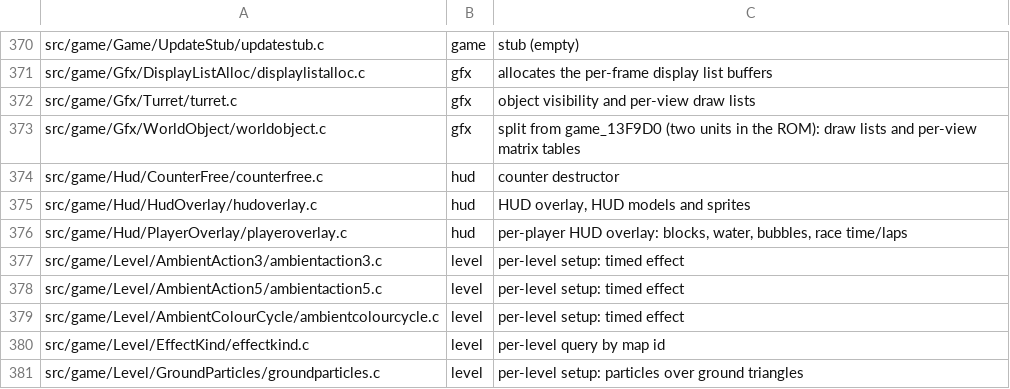
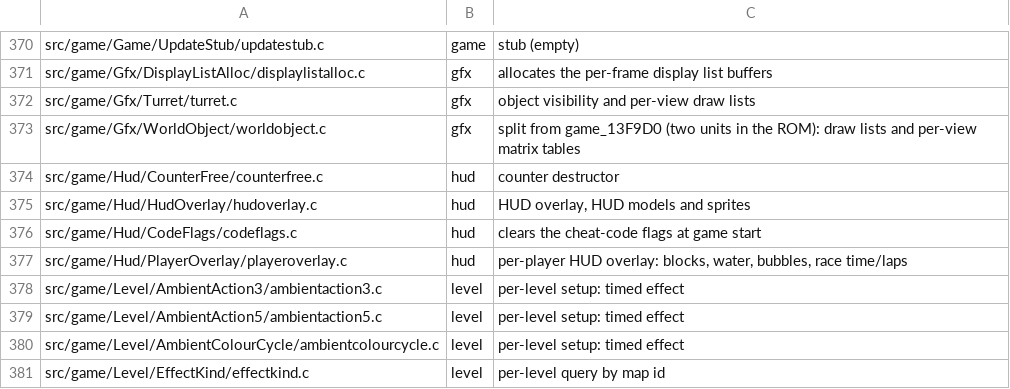
Before and after one commit to sholdee/conker-decomp, a TSV file: tools/subsystems.tsv, drawn as a sheet; only a part is shown, gaps mark what is left out; the shorter side is filled out with more unchanged rows.

```diff
--- a/tools/subsystems.tsv
+++ b/tools/subsystems.tsv
@@ -375,2 +375,3 @@ src/game/Hud/CounterFree/counterfree.c	hud	counter destructor
 src/game/Hud/HudOverlay/hudoverlay.c	hud	HUD overlay, HUD models and sprites
+src/game/Hud/CodeFlags/codeflags.c	hud	clears the cheat-code flags at game start
 src/game/Hud/PlayerOverlay/playeroverlay.c	hud	per-player HUD overlay: blocks, water, bubbles, race time/laps
```
Also changed, not shown: tools/accounting.tsv, 5 other files.
